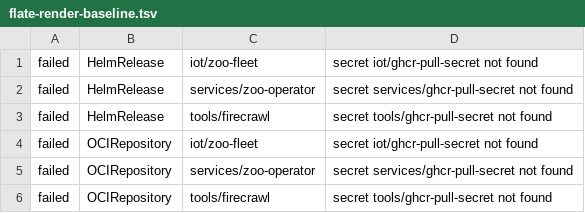
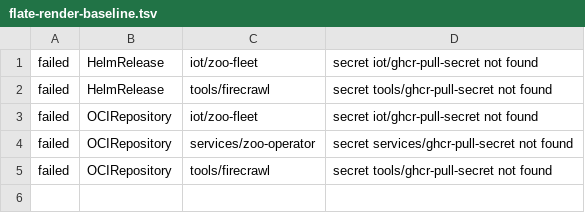
Before and after one commit to shamubernetes/home-k8s, a TSV file: scripts/flate-render-baseline.tsv, drawn as a sheet; the diff names each change by its address in the sheet, - before the commit and + after, or states it on an @@ line.

```diff
--- a/scripts/flate-render-baseline.tsv
+++ b/scripts/flate-render-baseline.tsv
-row 2: failed | HelmRelease | services/zoo-operator | secret services/ghcr-pull-secret not found
```
Also changed, not shown: 3 other files.
